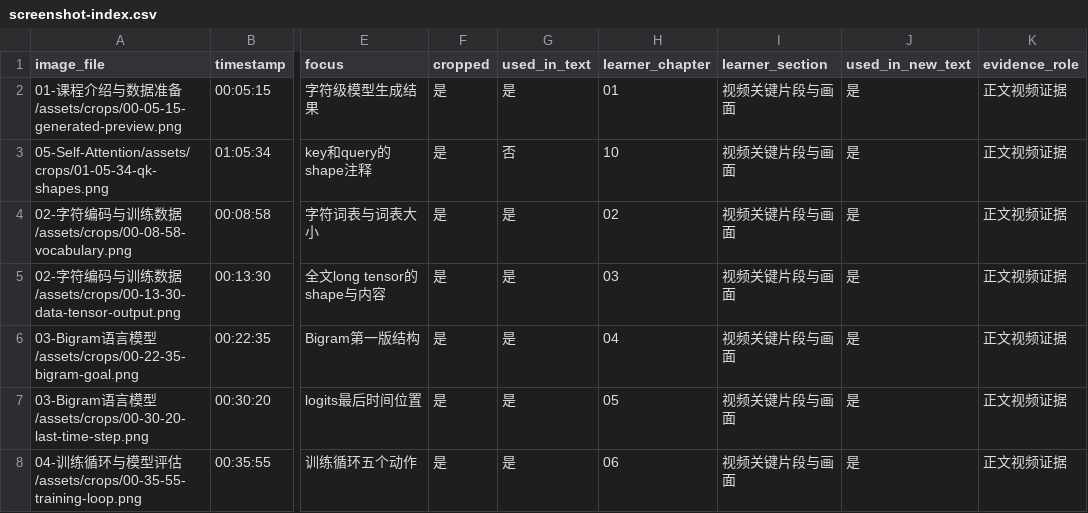
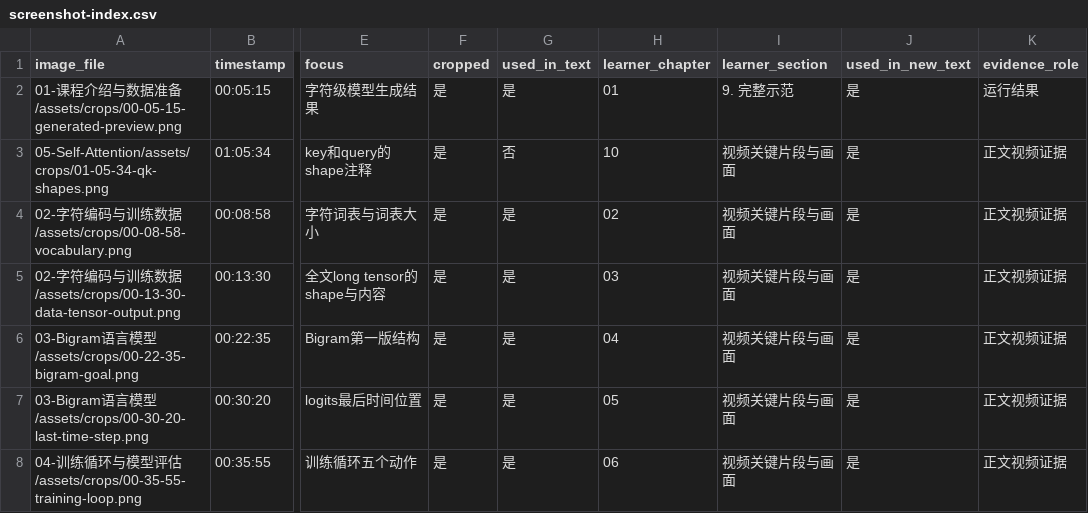
Before and after one commit to ash934141435/gpt-from-scratch-notes, a CSV file: qa/screenshot-index.csv, drawn as a sheet; only a part is shown, gaps mark what is left out; the diff names each change by its address in the sheet, - before the commit and + after, or states it on an @@ line.

```diff
--- a/qa/screenshot-index.csv
+++ b/qa/screenshot-index.csv
-I2 (learner_section): 视频关键片段与画面
+I2 (learner_section): 9. 完整示范
-K2 (evidence_role): 正文视频证据
+K2 (evidence_role): 运行结果
```
Also changed, not shown: 4 other files.
